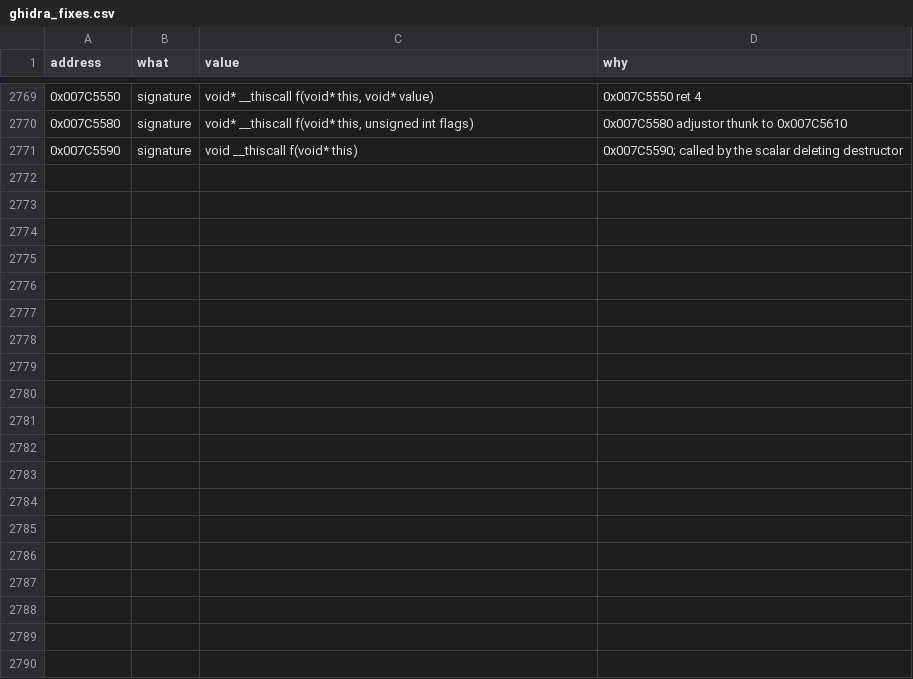
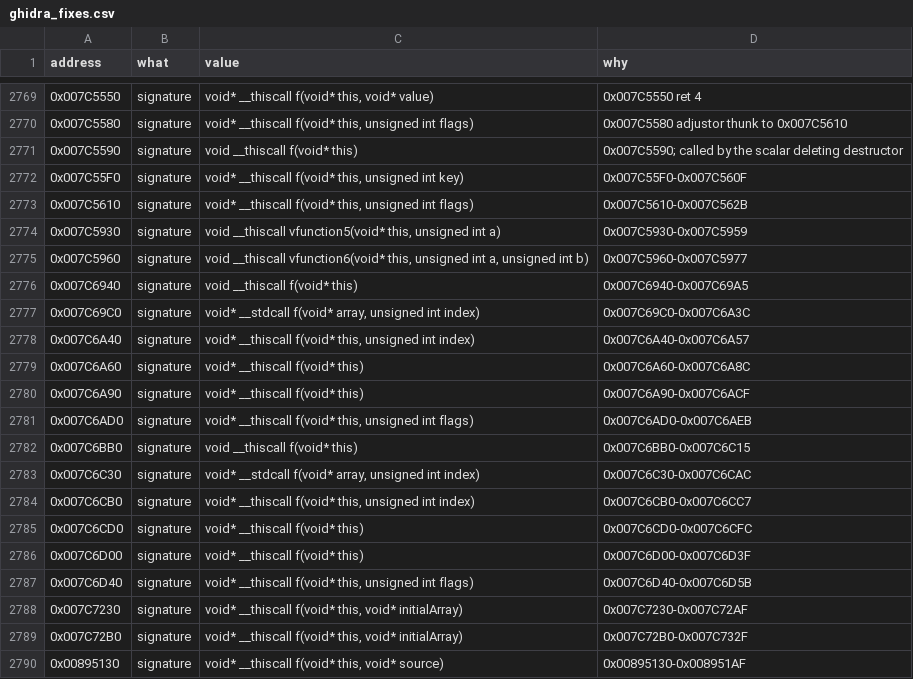
Before and after one commit to Whocares66-Dev/DAOAddressLibrary, a CSV file: data/ghidra_fixes.csv, drawn as a sheet; only a part is shown, gaps mark what is left out; the diff covers the shown part only; the diff names each change by its address in the sheet, - before the commit and + after, or states it on an @@ line.

```diff
--- a/data/ghidra_fixes.csv
+++ b/data/ghidra_fixes.csv
+row 2772: 0x007C55F0 | signature | void* __thiscall f(void* this, unsigned int key) | 0x007C55F0-0x007C560F
+row 2773: 0x007C5610 | signature | void* __thiscall f(void* this, unsigned int flags) | 0x007C5610-0x007C562B
+row 2774: 0x007C5930 | signature | void __thiscall vfunction5(void* this, unsigned int a) | 0x007C5930-0x007C5959
+row 2775: 0x007C5960 | signature | void __thiscall vfunction6(void* this, unsigned int a, unsigned int b) | 0x007C5960-0x007C5977
+row 2776: 0x007C6940 | signature | void __thiscall f(void* this) | 0x007C6940-0x007C69A5
+row 2777: 0x007C69C0 | signature | void* __stdcall f(void* array, unsigned int index) | 0x007C69C0-0x007C6A3C
+row 2778: 0x007C6A40 | signature | void* __thiscall f(void* this, unsigned int index) | 0x007C6A40-0x007C6A57
+row 2779: 0x007C6A60 | signature | void* __thiscall f(void* this) | 0x007C6A60-0x007C6A8C
+row 2780: 0x007C6A90 | signature | void* __thiscall f(void* this) | 0x007C6A90-0x007C6ACF
+row 2781: 0x007C6AD0 | signature | void* __thiscall f(void* this, unsigned int flags) | 0x007C6AD0-0x007C6AEB
+row 2782: 0x007C6BB0 | signature | void __thiscall f(void* this) | 0x007C6BB0-0x007C6C15
+row 2783: 0x007C6C30 | signature | void* __stdcall f(void* array, unsigned int index) | 0x007C6C30-0x007C6CAC
+row 2784: 0x007C6CB0 | signature | void* __thiscall f(void* this, unsigned int index) | 0x007C6CB0-0x007C6CC7
+row 2785: 0x007C6CD0 | signature | void* __thiscall f(void* this) | 0x007C6CD0-0x007C6CFC
+row 2786: 0x007C6D00 | signature | void* __thiscall f(void* this) | 0x007C6D00-0x007C6D3F
+row 2787: 0x007C6D40 | signature | void* __thiscall f(void* this, unsigned int flags) | 0x007C6D40-0x007C6D5B
+row 2788: 0x007C7230 | signature | void* __thiscall f(void* this, void* initialArray) | 0x007C7230-0x007C72AF
+row 2789: 0x007C72B0 | signature | void* __thiscall f(void* this, void* initialArray) | 0x007C72B0-0x007C732F
+row 2790: 0x00895130 | signature | void* __thiscall f(void* this, void* source) | 0x00895130-0x008951AF
```
Also changed, not shown: 9 added rows elsewhere in this file, 2 other files.
